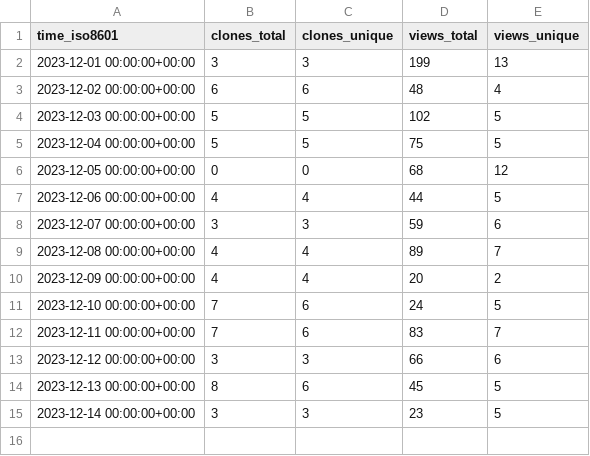
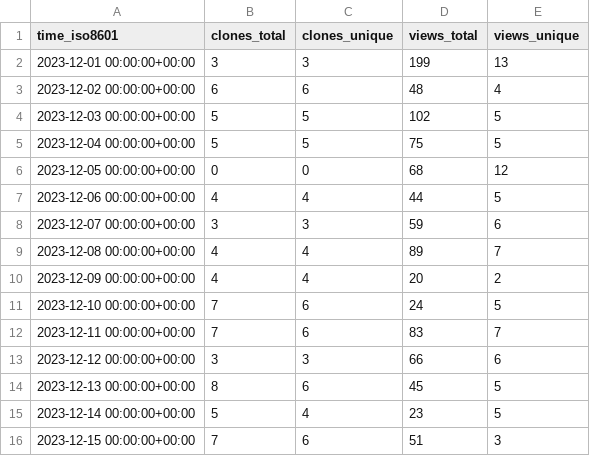
Before and after one commit to KajaBraz/AdventOfCode2023, a CSV file: KajaBraz/AdventOfCode2023/ghrs-data/views_clones_aggregate.csv, drawn as a sheet.

```diff
--- a/KajaBraz/AdventOfCode2023/ghrs-data/views_clones_aggregate.csv
+++ b/KajaBraz/AdventOfCode2023/ghrs-data/views_clones_aggregate.csv
@@ -14,2 +14,3 @@ time_iso8601,clones_total,clones_unique,views_total,views_unique
 2023-12-13 00:00:00+00:00,8,6,45,5
-2023-12-14 00:00:00+00:00,3,3,23,5
+2023-12-14 00:00:00+00:00,5,4,23,5
+2023-12-15 00:00:00+00:00,7,6,51,3
```
Also changed, not shown: 1 other file.
